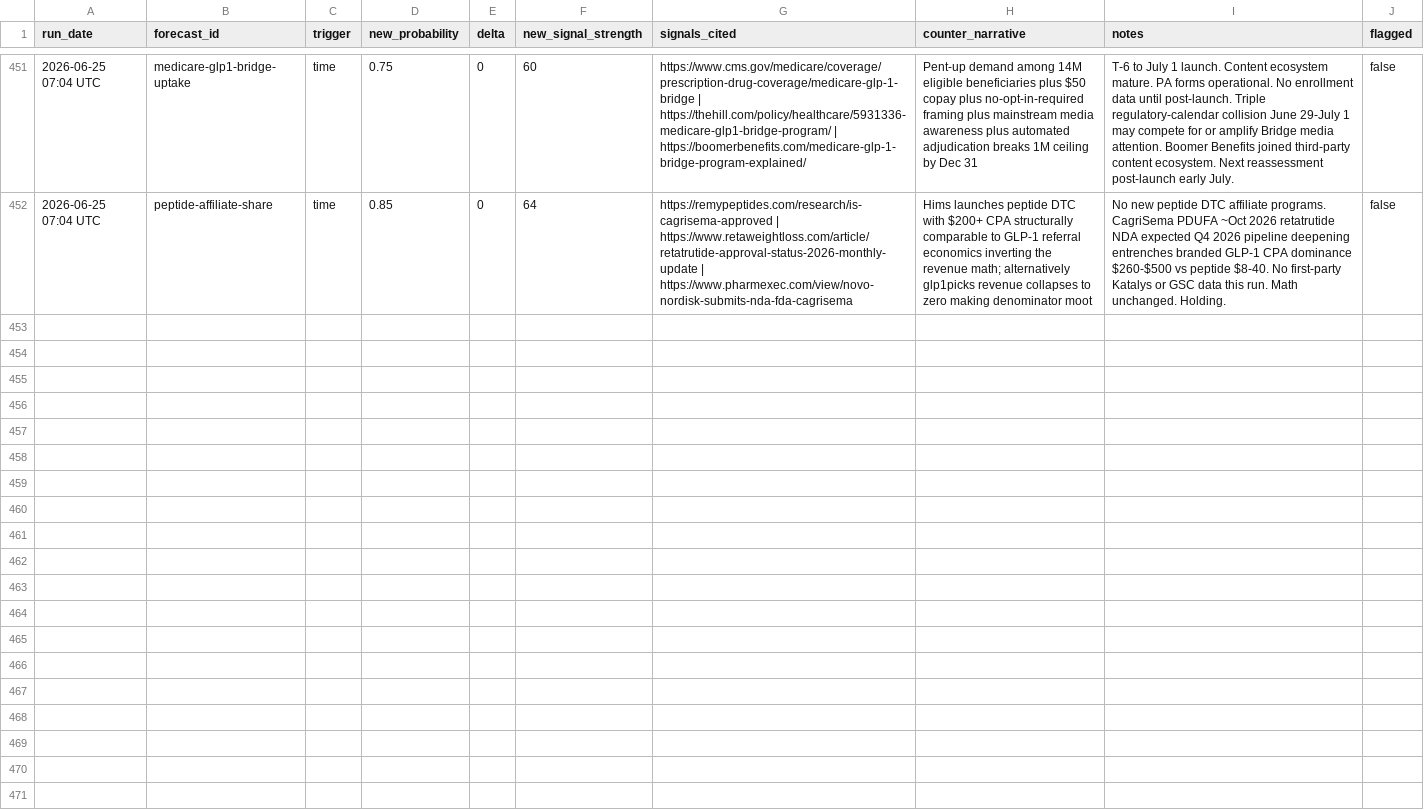
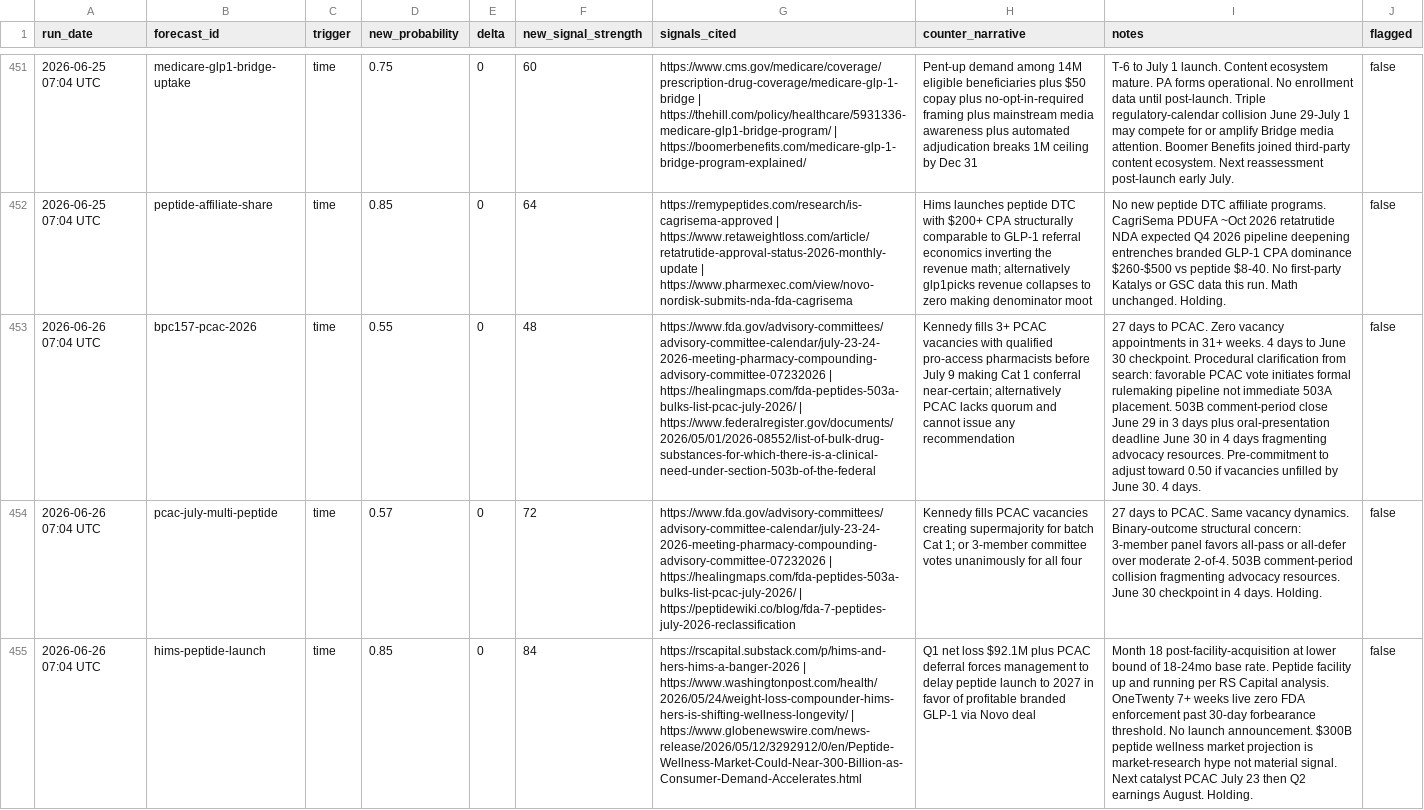
Before and after one commit to iacobp/thecompoundgroup, a TSV file: barque/ra/ra_log.tsv, drawn as a sheet; only a part is shown, gaps mark what is left out; the diff covers the shown part only; the diff names each change by its address in the sheet, - before the commit and + after, or states it on an @@ line.

Commit message:
Barque: sync files for 2026-06-26 brief

```diff
--- a/barque/ra/ra_log.tsv
+++ b/barque/ra/ra_log.tsv
+row 453: 2026-06-26 07:04 UTC | bpc157-pcac-2026 | time | 0.55 | 0 | 48 | https://www.fda.gov/advisory-committees/advisory-committee-calendar/july-23-24-2026-meeting-pharmacy-compounding-advisory-committee-07232026 | https://healingmaps.com/fda-peptides-503a-bulks-list-pcac-july-2026/ | https://www.federalregister.gov/documents/2026/05/01/2026-08552/list-of-bulk-drug-substances-for-which-there-is-a-clinical-need-under-section-503b-of-the-federal | Kennedy fills 3+ PCAC vacancies with qualified pro-access pharmacists before July 9 making Cat 1 conferral near-certain; alternatively PCAC lacks quorum and cannot issue any recommendation | 27 days to PCAC. Zero vacancy appointments in 31+ weeks. 4 days to June 30 checkpoint. Procedural clarification from search: favorable PCAC vote initiates formal rulemaking pipeline not immediate 503A placement. 503B comment-period close June 29 in 3 days plus oral-presentation deadline June 30 in 4 days fragmenting advocacy resources. Pre-commitment to adjust toward 0.50 if vacancies unfilled by June 30. 4 days. | false
+row 454: 2026-06-26 07:04 UTC | pcac-july-multi-peptide | time | 0.57 | 0 | 72 | https://www.fda.gov/advisory-committees/advisory-committee-calendar/july-23-24-2026-meeting-pharmacy-compounding-advisory-committee-07232026 | https://healingmaps.com/fda-peptides-503a-bulks-list-pcac-july-2026/ | https://peptidewiki.co/blog/fda-7-peptides-july-2026-reclassification | Kennedy fills PCAC vacancies creating supermajority for batch Cat 1; or 3-member committee votes unanimously for all four | 27 days to PCAC. Same vacancy dynamics. Binary-outcome structural concern: 3-member panel favors all-pass or all-defer over moderate 2-of-4. 503B comment-period collision fragmenting advocacy resources. June 30 checkpoint in 4 days. Holding. | false
+row 455: 2026-06-26 07:04 UTC | hims-peptide-launch | time | 0.85 | 0 | 84 | https://rscapital.substack.com/p/hims-and-hers-hims-a-banger-2026 | https://www.washingtonpost.com/health/2026/05/24/weight-loss-compounder-hims-hers-is-shifting-wellness-longevity/ | https://www.globenewswire.com/news-release/2026/05/12/3292912/0/en/Peptide-Wellness-Market-Could-Near-300-Billion-as-Consumer-Demand-Accelerates.html | Q1 net loss $92.1M plus PCAC deferral forces management to delay peptide launch to 2027 in favor of profitable branded GLP-1 via Novo deal | Month 18 post-facility-acquisition at lower bound of 18-24mo base rate. Peptide facility up and running per RS Capital analysis. OneTwenty 7+ weeks live zero FDA enforcement past 30-day forbearance threshold. No launch announcement. $300B peptide wellness market projection is market-research hype not material signal. Next catalyst PCAC July 23 then Q2 earnings August. Holding. | false
```
Also changed, not shown: 3 added rows elsewhere in this file, 1 other file.
